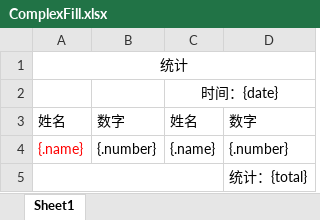
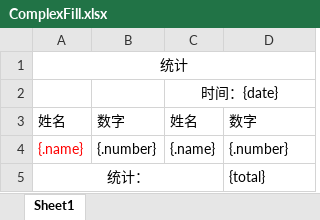
Before and after one commit to lijtforgithub/study-tech, an Excel workbook: src/main/resources/tools/easyexcel/ComplexFill.xlsx, sheet Sheet1, drawn as a sheet; values as stored, in another font and other column widths than the file's, no borders; removed rows and columns are numbered as before the commit, all else as after; the diff names each change by its address in the sheet, - before the commit and + after, or states it on an @@ line.

```diff
--- a/src/main/resources/tools/easyexcel/ComplexFill.xlsx (sheet Sheet1)
+++ b/src/main/resources/tools/easyexcel/ComplexFill.xlsx (sheet Sheet1)
-row 5:  |  |  | 统计：{total}
+row 5: 统计： |  |  | {total}
```
Also changed, not shown: 5 other files.
